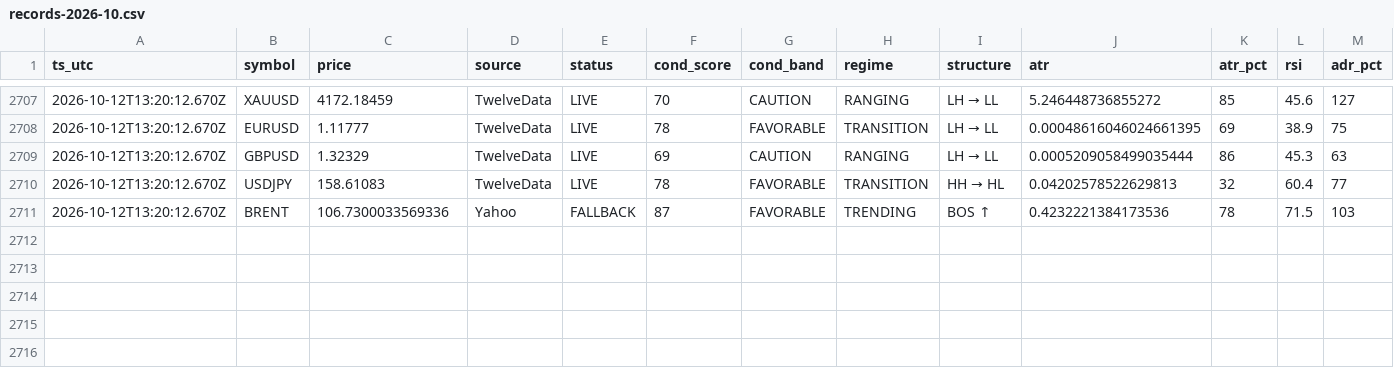
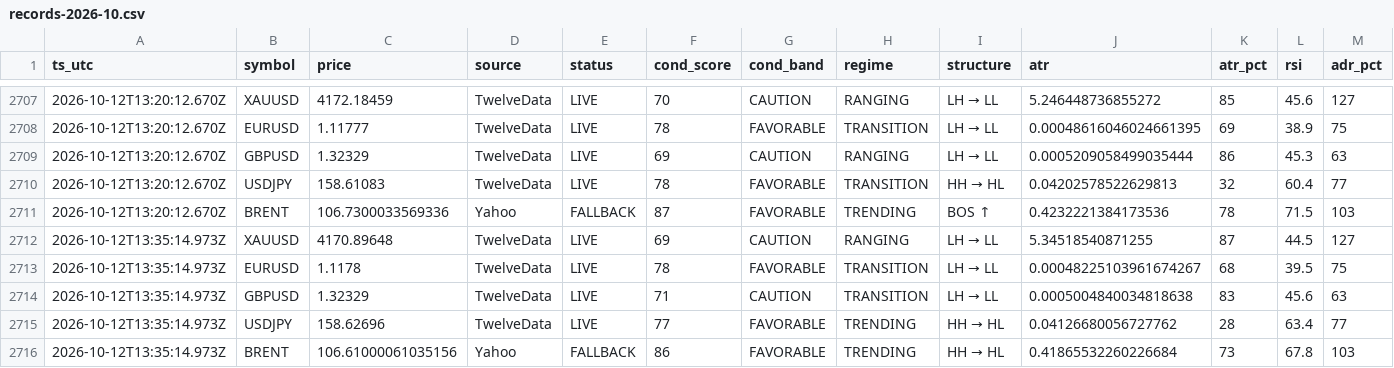
Before and after one commit to hamedezzati1362/TradingOS, a CSV file: records-2026-10.csv, drawn as a sheet; only a part is shown, gaps mark what is left out; rows hold the shown columns only; the diff names each change by its address in the sheet, - before the commit and + after, or states it on an @@ line.

Commit message:
history 2026-10-12T13:35:15Z

```diff
--- a/records-2026-10.csv
+++ b/records-2026-10.csv
+row 2712: 2026-10-12T13:35:14.973Z | XAUUSD | 4170.89648 | TwelveData | LIVE | 69 | CAUTION | RANGING | LH → LL | 5.34518540871255 | 87 | 44.5 | 127
+row 2713: 2026-10-12T13:35:14.973Z | EURUSD | 1.1178 | TwelveData | LIVE | 78 | FAVORABLE | TRANSITION | LH → LL | 0.00048225103961674267 | 68 | 39.5 | 75
+row 2714: 2026-10-12T13:35:14.973Z | GBPUSD | 1.32329 | TwelveData | LIVE | 71 | CAUTION | TRANSITION | LH → LL | 0.0005004840034818638 | 83 | 45.6 | 63
+row 2715: 2026-10-12T13:35:14.973Z | USDJPY | 158.62696 | TwelveData | LIVE | 77 | FAVORABLE | TRENDING | HH → HL | 0.04126680056727762 | 28 | 63.4 | 77
+row 2716: 2026-10-12T13:35:14.973Z | BRENT | 106.61000061035156 | Yahoo | FALLBACK | 86 | FAVORABLE | TRENDING | HH → HL | 0.41865532260226684 | 73 | 67.8 | 103
```
